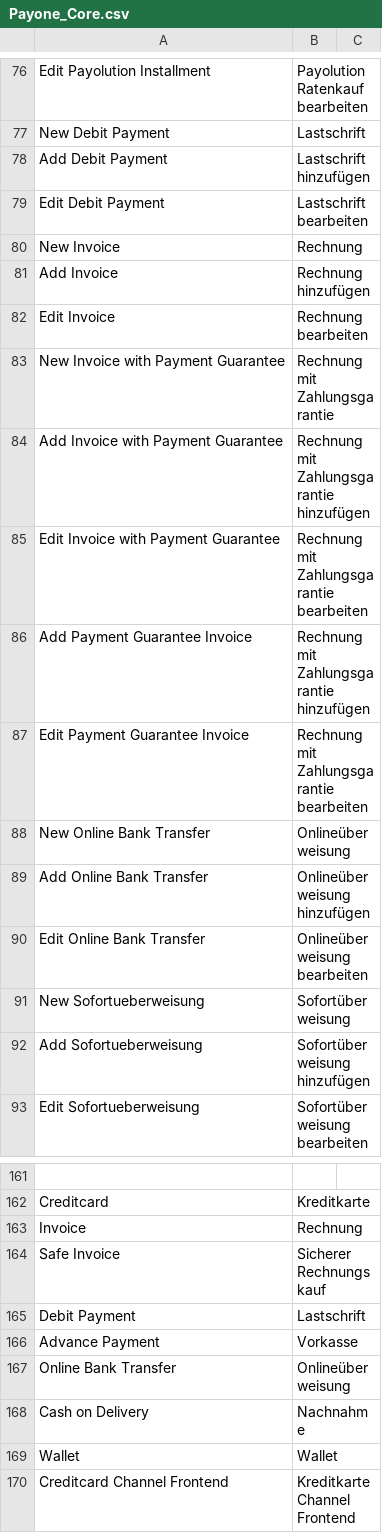
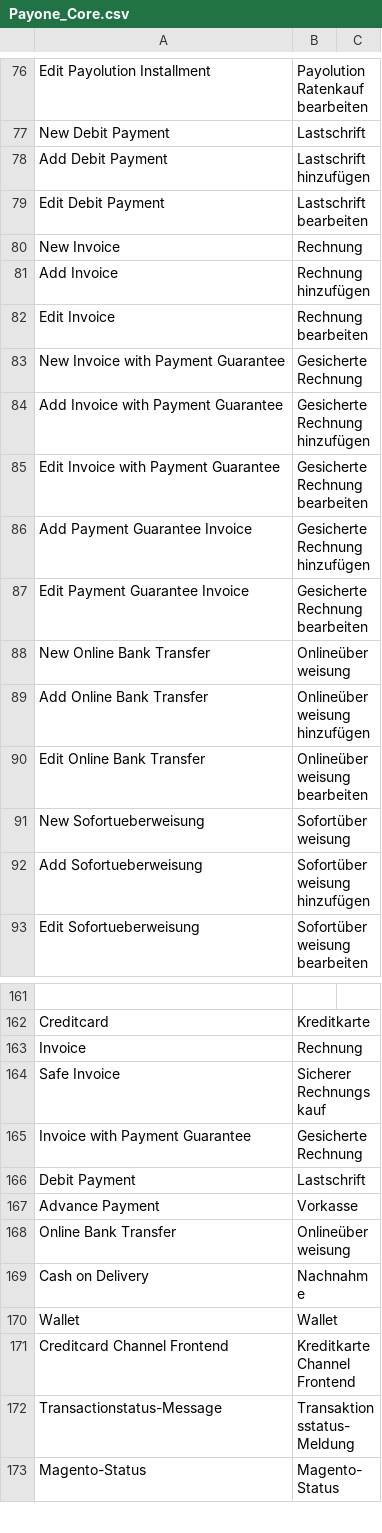
Before and after one commit to PAYONE-GmbH/magento-1, a CSV file: app/locale/de_DE/Payone_Core.csv, drawn as a sheet; only a part is shown, gaps mark what is left out; the shorter side is filled out with more unchanged rows.

Commit message:
MAGE-304 - Change the payment method name

```diff
--- a/app/locale/de_DE/Payone_Core.csv
+++ b/app/locale/de_DE/Payone_Core.csv
@@ -82,7 +82,7 @@
 "Edit Invoice","Rechnung bearbeiten"
-"New Invoice with Payment Guarantee","Rechnung mit Zahlungsgarantie"
-"Add Invoice with Payment Guarantee","Rechnung mit Zahlungsgarantie hinzufügen"
-"Edit Invoice with Payment Guarantee","Rechnung mit Zahlungsgarantie bearbeiten"
-"Add Payment Guarantee Invoice","Rechnung mit Zahlungsgarantie hinzufügen"
-"Edit Payment Guarantee Invoice","Rechnung mit Zahlungsgarantie bearbeiten"
+"New Invoice with Payment Guarantee","Gesicherte Rechnung"
+"Add Invoice with Payment Guarantee","Gesicherte Rechnung hinzufügen"
+"Edit Invoice with Payment Guarantee","Gesicherte Rechnung bearbeiten"
+"Add Payment Guarantee Invoice","Gesicherte Rechnung hinzufügen"
+"Edit Payment Guarantee Invoice","Gesicherte Rechnung bearbeiten"
 "New Online Bank Transfer","Onlineüberweisung"
@@ -164,2 +164,3 @@
 "Safe Invoice","Sicherer Rechnungskauf"
+"Invoice with Payment Guarantee","Gesicherte Rechnung"
 "Debit Payment","Lastschrift"
```
